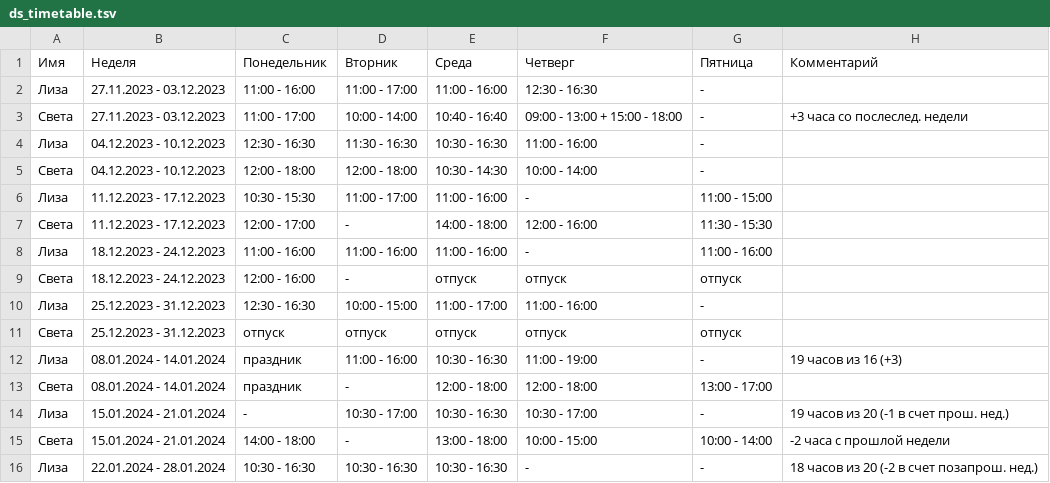
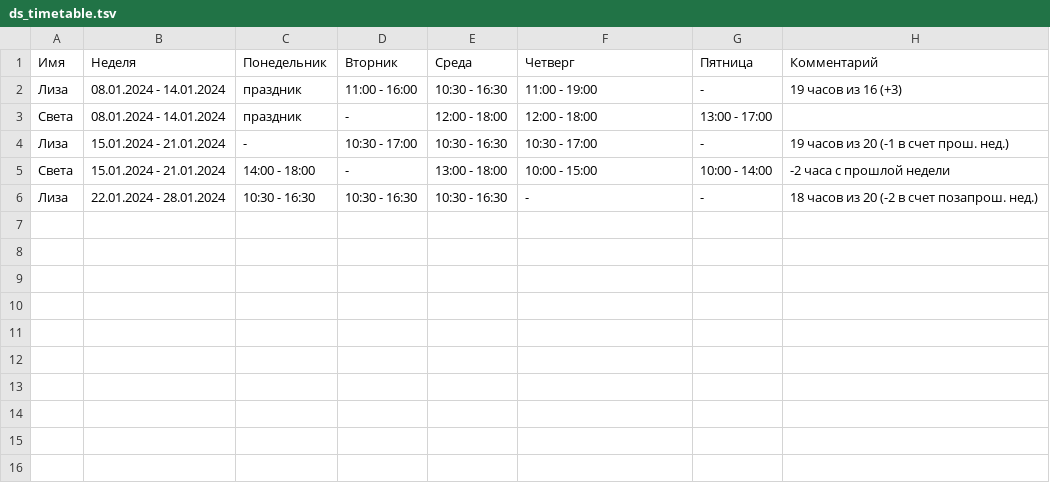
Before and after one commit to oadb-ds/timetable, a TSV file: ds_timetable.tsv, drawn as a sheet.

Commit message:
Update ds_timetable.tsv

```diff
--- a/ds_timetable.tsv
+++ b/ds_timetable.tsv
@@ -1,12 +1,2 @@
 Имя	Неделя	Понедельник	Вторник	Среда	Четверг	Пятница	Комментарий
-Лиза	27.11.2023 - 03.12.2023	11:00 - 16:00	11:00 - 17:00	11:00 - 16:00	12:30 - 16:30	-	
-Света	27.11.2023 - 03.12.2023	11:00 - 17:00	10:00 - 14:00	10:40 - 16:40	09:00 - 13:00 + 15:00 - 18:00	-	+3 часа со послеслед. недели
-Лиза	04.12.2023 - 10.12.2023	12:30 - 16:30	11:30 - 16:30	10:30 - 16:30	11:00 - 16:00	-	
-Света	04.12.2023 - 10.12.2023	12:00 - 18:00	12:00 - 18:00	10:30 - 14:30	10:00 - 14:00	-	
-Лиза	11.12.2023 - 17.12.2023	10:30 - 15:30	11:00 - 17:00	11:00 - 16:00	-	11:00 - 15:00	
-Света	11.12.2023 - 17.12.2023	12:00 - 17:00	-	14:00 - 18:00	12:00 - 16:00	11:30 - 15:30	
-Лиза	18.12.2023 - 24.12.2023	11:00 - 16:00	11:00 - 16:00	11:00 - 16:00	-	11:00 - 16:00	
-Света	18.12.2023 - 24.12.2023	12:00 - 16:00	-	отпуск	отпуск	отпуск	
-Лиза	25.12.2023 - 31.12.2023	12:30 - 16:30	10:00 - 15:00	11:00 - 17:00	11:00 - 16:00	-	
-Света	25.12.2023 - 31.12.2023	отпуск	отпуск	отпуск	отпуск	отпуск	
 Лиза	08.01.2024 - 14.01.2024	праздник	11:00 - 16:00	10:30 - 16:30	11:00 - 19:00	-	19 часов из 16 (+3)
```
